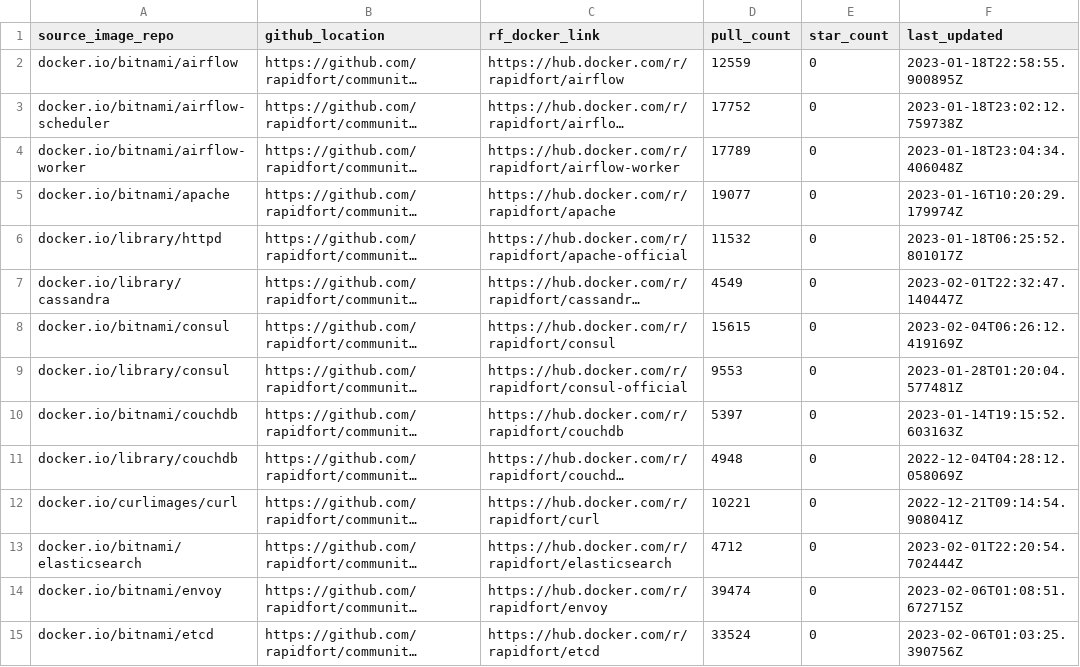
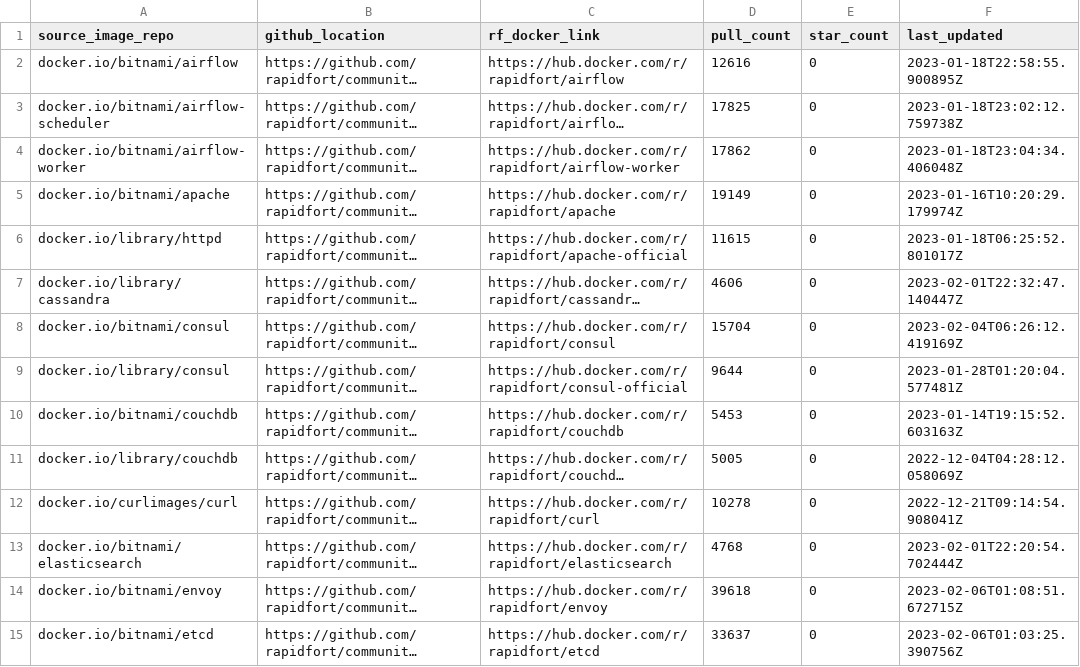
Before and after one commit to SaarthakMarkandey/community-images, a CSV file: frontrow.csv, drawn as a sheet; only a part is shown; long unchanged cells end in …; the diff covers the shown part only; the diff names each change by its address in the sheet, - before the commit and + after, or states it on an @@ line.

```diff
--- a/frontrow.csv
+++ b/frontrow.csv
-D2 (pull_count): 12559
+D2 (pull_count): 12616
-D3 (pull_count): 17752
+D3 (pull_count): 17825
-D4 (pull_count): 17789
+D4 (pull_count): 17862
-D5 (pull_count): 19077
+D5 (pull_count): 19149
-D6 (pull_count): 11532
+D6 (pull_count): 11615
-D7 (pull_count): 4549
+D7 (pull_count): 4606
-D8 (pull_count): 15615
+D8 (pull_count): 15704
-D9 (pull_count): 9553
+D9 (pull_count): 9644
-D10 (pull_count): 5397
+D10 (pull_count): 5453
-D11 (pull_count): 4948
+D11 (pull_count): 5005
-D12 (pull_count): 10221
+D12 (pull_count): 10278
-D13 (pull_count): 4712
+D13 (pull_count): 4768
-D14 (pull_count): 39474
+D14 (pull_count): 39618
-D15 (pull_count): 33524
+D15 (pull_count): 33637
```
Also changed, not shown: 46 edited cells elsewhere in this file, 4 other files.
